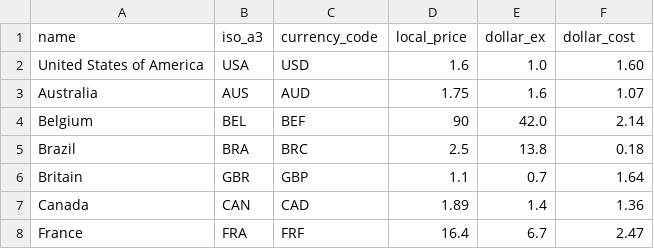
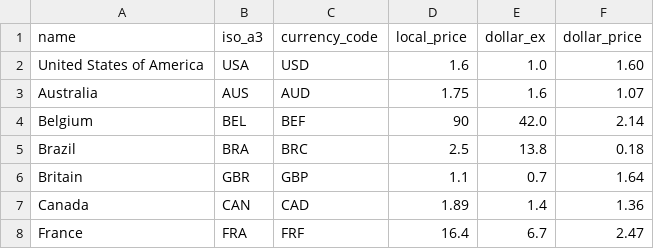
Before and after one commit to AashishH15/SpartaHack9, a CSV file: MCD_data.csv, drawn as a sheet; only a part is shown.

```diff
--- a/MCD_data.csv
+++ b/MCD_data.csv
@@ -1,2 +1,2 @@
-name,iso_a3,currency_code,local_price,dollar_ex,dollar_cost
+name,iso_a3,currency_code,local_price,dollar_ex,dollar_price
 United States of America,USA,USD,1.6,1.0,1.60
```
Also changed, not shown: STBUCKS_data.csv, SWAY_data.csv, 2 other files.
